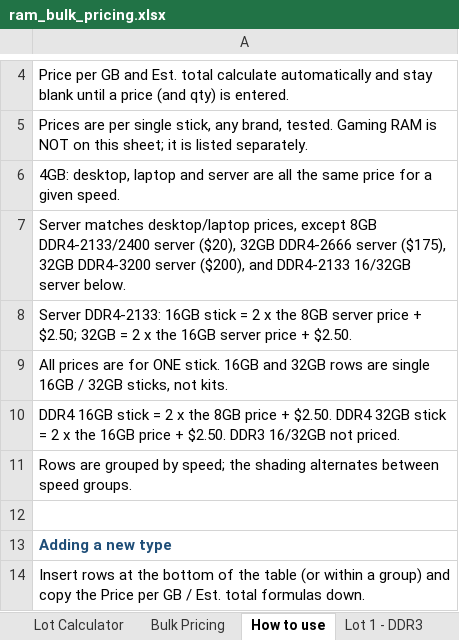
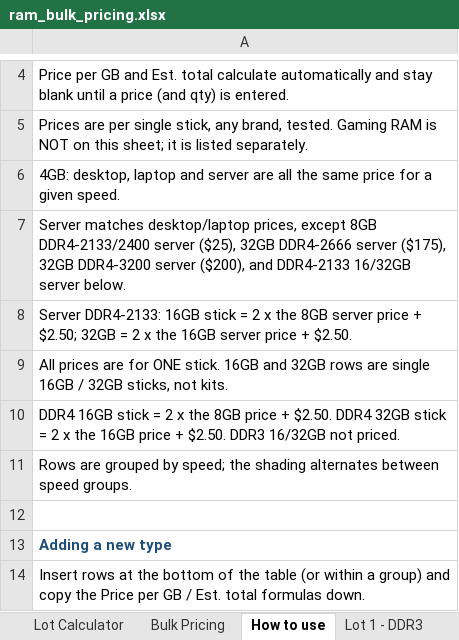
Before and after one commit to bgallaher-lgtm/Claude, an Excel workbook: ram_bulk_pricing.xlsx, sheet How to use, drawn as a sheet; only a part is shown, gaps mark what is left out; values as stored, in another font and other column widths than the file's, no borders; the diff names each change by its address in the sheet, - before the commit and + after, or states it on an @@ line.

```diff
--- a/ram_bulk_pricing.xlsx (sheet How to use)
+++ b/ram_bulk_pricing.xlsx (sheet How to use)
-A7: …DDR4-2133/2400 server ($20), 32GB DDR4-2666…
+A7: …DDR4-2133/2400 server ($25), 32GB DDR4-2666…
```
Also changed, not shown: sheet Bulk Pricing, sheet Lot Calculator.
